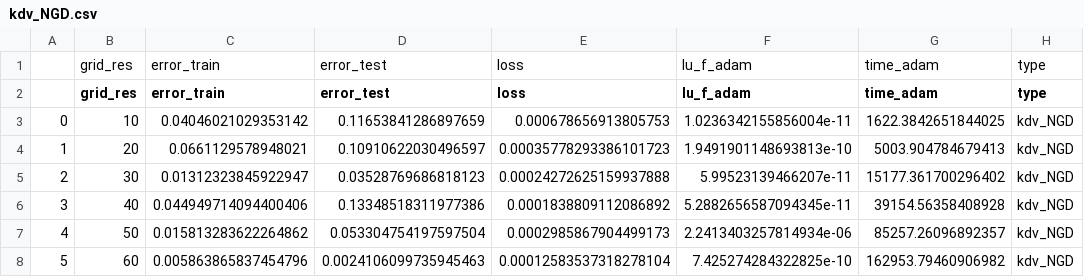
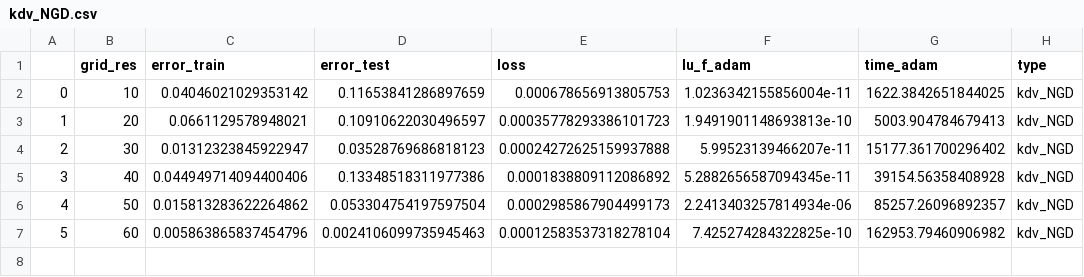
Before and after one commit to ITMO-NSS-team/torch_DE_solver, a CSV file: examples/AAAI_expetiments/results/kdv_NGD.csv, drawn as a sheet; the diff names each change by its address in the sheet, - before the commit and + after, or states it on an @@ line.

```diff
--- a/examples/AAAI_expetiments/results/kdv_NGD.csv
+++ b/examples/AAAI_expetiments/results/kdv_NGD.csv
-row 1:  | grid_res | error_train | error_test | loss | lu_f_adam | time_adam | type
```
Also changed, not shown: examples/AAAI_expetiments/results/LV_LAM_20.csv, examples/AAAI_expetiments/results/poisson_PSO_KAN.csv, 28 other files.
